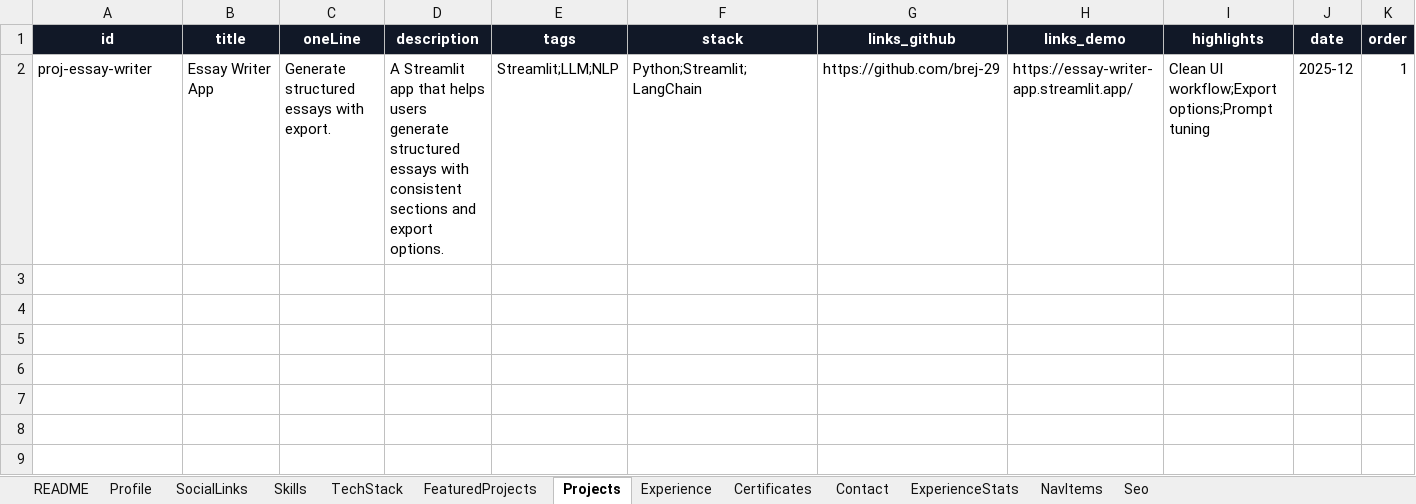
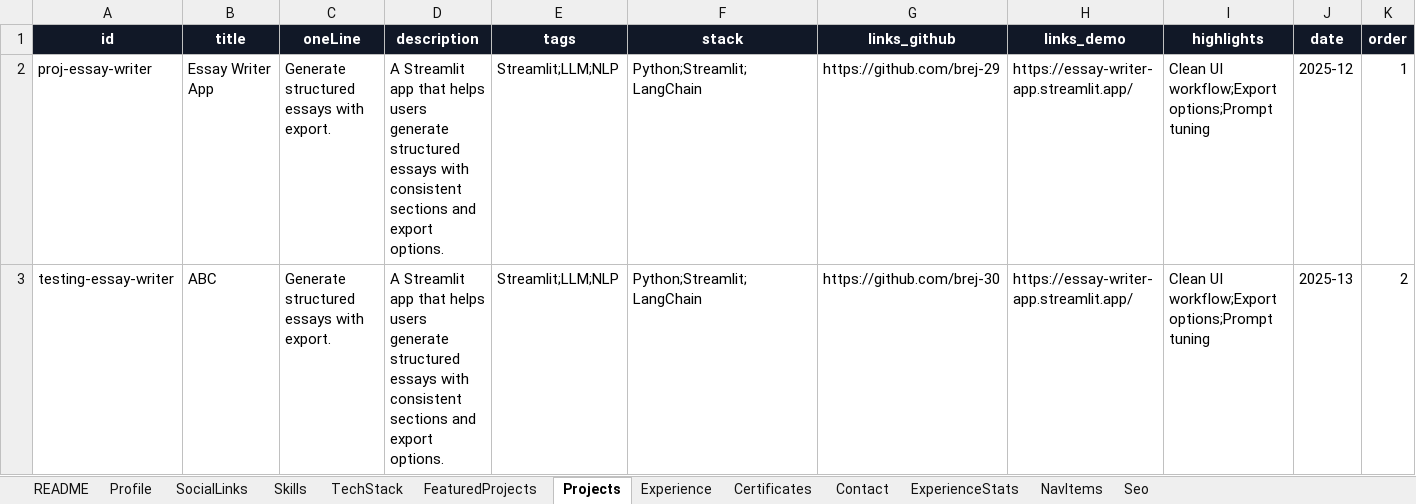
Before and after one commit to brej-29/brej-portfolio, an Excel workbook: content/content.xlsx, sheet Projects, drawn as a sheet; values as stored, in another font and other column widths than the file's, no borders; the diff names each change by its address in the sheet, - before the commit and + after, or states it on an @@ line.

Commit message:
failing project page during deployment

```diff
--- a/content/content.xlsx (sheet Projects)
+++ b/content/content.xlsx (sheet Projects)
+row 3: testing-essay-writer | ABC | Generate structured essays with export. | A Streamlit app that helps users generate structured essays with consistent sections and export options. | Streamlit;LLM;NLP | Python;Streamlit;LangChain | https://github.com/brej-30 | https://essay-writer-app.streamlit.app/ | Clean UI workflow;Export options;Prompt tuning | 2025-13 | 2
```
Also changed, not shown: 3 other files.
